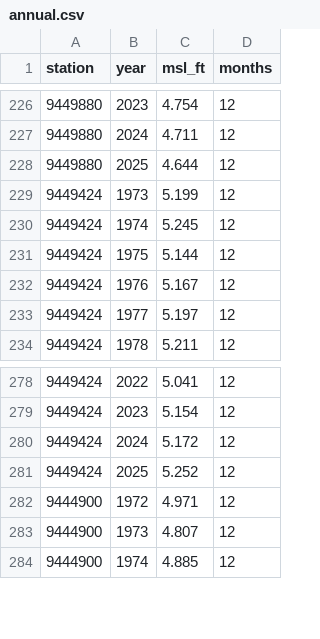
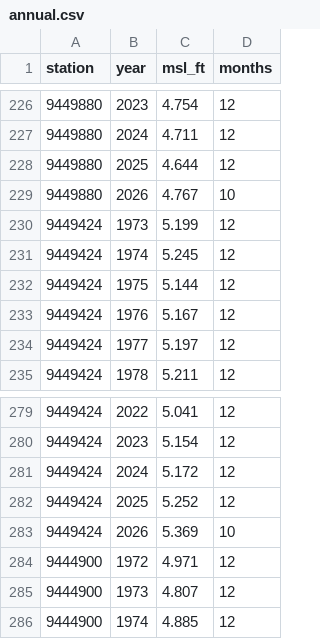
Before and after one commit to bdgroves/puget-tides, a CSV file: annual.csv, drawn as a sheet; only a part is shown, gaps mark what is left out; the diff names each change by its address in the sheet, - before the commit and + after, or states it on an @@ line.

```diff
--- a/annual.csv
+++ b/annual.csv
+row 229: 9449880 | 2026 | 4.767 | 10
+row 283: 9449424 | 2026 | 5.369 | 10
```
Also changed, not shown: datums.csv, hilo.csv, 8 other files.
